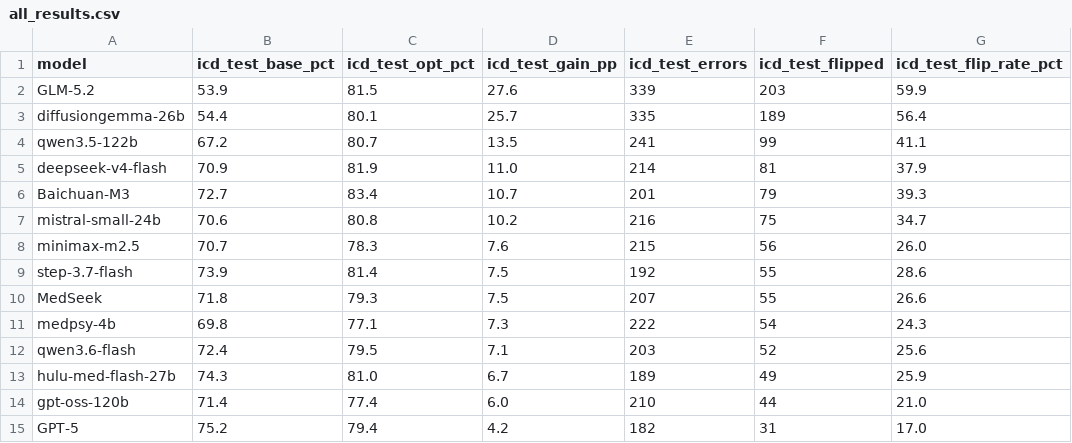
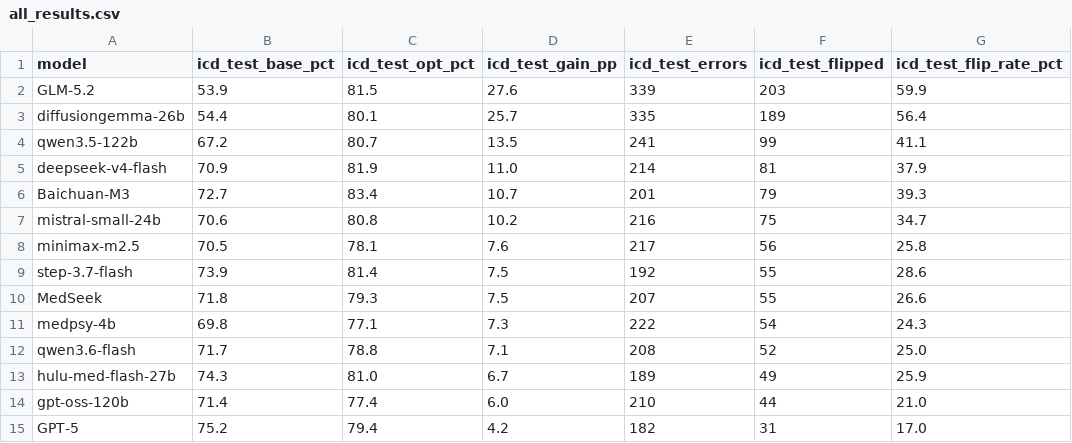
Before and after one commit to zjiang4/Precision-Prompting, a CSV file: results/all_results.csv, drawn as a sheet; only a part is shown; the diff names each change by its address in the sheet, - before the commit and + after, or states it on an @@ line.

```diff
--- a/results/all_results.csv
+++ b/results/all_results.csv
-B8 (icd_test_base_pct): 70.7
+B8 (icd_test_base_pct): 70.5
-C8 (icd_test_opt_pct): 78.3
+C8 (icd_test_opt_pct): 78.1
-E8 (icd_test_errors): 215
+E8 (icd_test_errors): 217
-G8 (icd_test_flip_rate_pct): 26.0
+G8 (icd_test_flip_rate_pct): 25.8
-B12 (icd_test_base_pct): 72.4
+B12 (icd_test_base_pct): 71.7
-C12 (icd_test_opt_pct): 79.5
+C12 (icd_test_opt_pct): 78.8
-E12 (icd_test_errors): 203
+E12 (icd_test_errors): 208
-G12 (icd_test_flip_rate_pct): 25.6
+G12 (icd_test_flip_rate_pct): 25.0
```
Also changed, not shown: results/baseline_predictions_mbt.csv, 23 other files.
